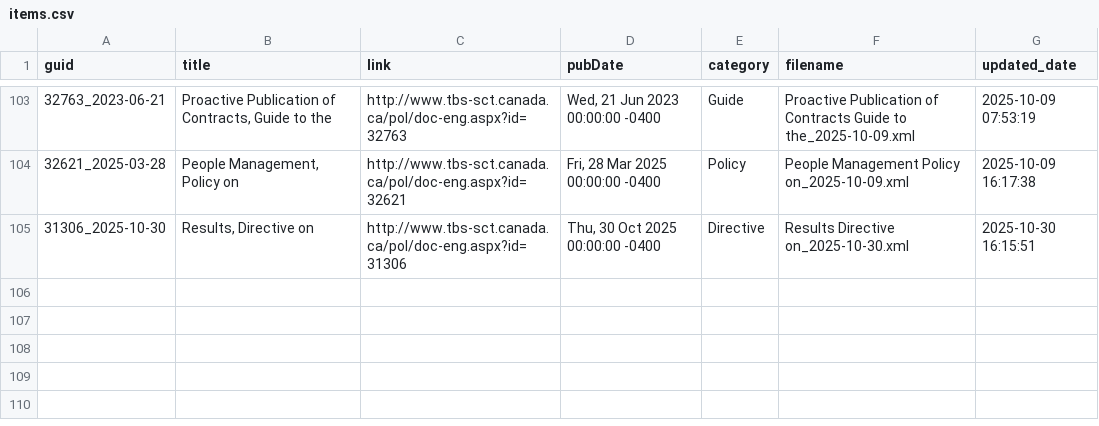
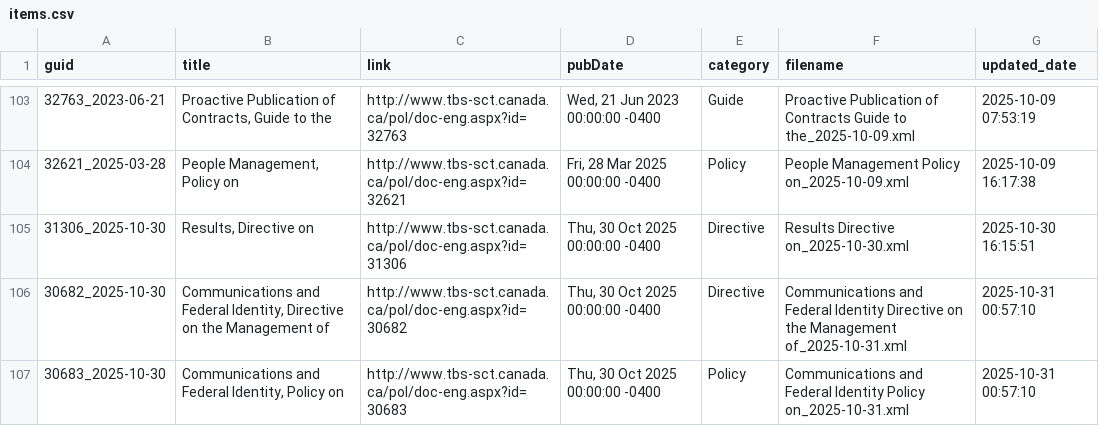
Before and after one commit to PatLittle/TBS-Policy-Hawk, a CSV file: data/items.csv, drawn as a sheet; only a part is shown, gaps mark what is left out.

```diff
--- a/data/items.csv
+++ b/data/items.csv
@@ -105 +105,3 @@ guid,title,link,pubDate,category,filename,updated_date
 31306_2025-10-30,"Results, Directive on",http://www.tbs-sct.canada.ca/pol/doc-eng.aspx?id=31306,"Thu, 30 Oct 2025 00:00:00 -0400",Directive,Results Directive on_2025-10-30.xml,2025-10-30 16:15:51
+30682_2025-10-30,"Communications and Federal Identity, Directive on the Management of",http://www.tbs-sct.canada.ca/pol/doc-eng.aspx?id=30682,"Thu, 30 Oct 2025 00:00:00 -0400",Directive,Communications and Federal Identity Directive on the Management of_2025-10-31.xml,2025-10-31 00:57:10
+30683_2025-10-30,"Communications and Federal Identity, Policy on",http://www.tbs-sct.canada.ca/pol/doc-eng.aspx?id=30683,"Thu, 30 Oct 2025 00:00:00 -0400",Policy,Communications and Federal Identity Policy on_2025-10-31.xml,2025-10-31 00:57:10
```
Also changed, not shown: data/new_items.csv, 2 other files.
